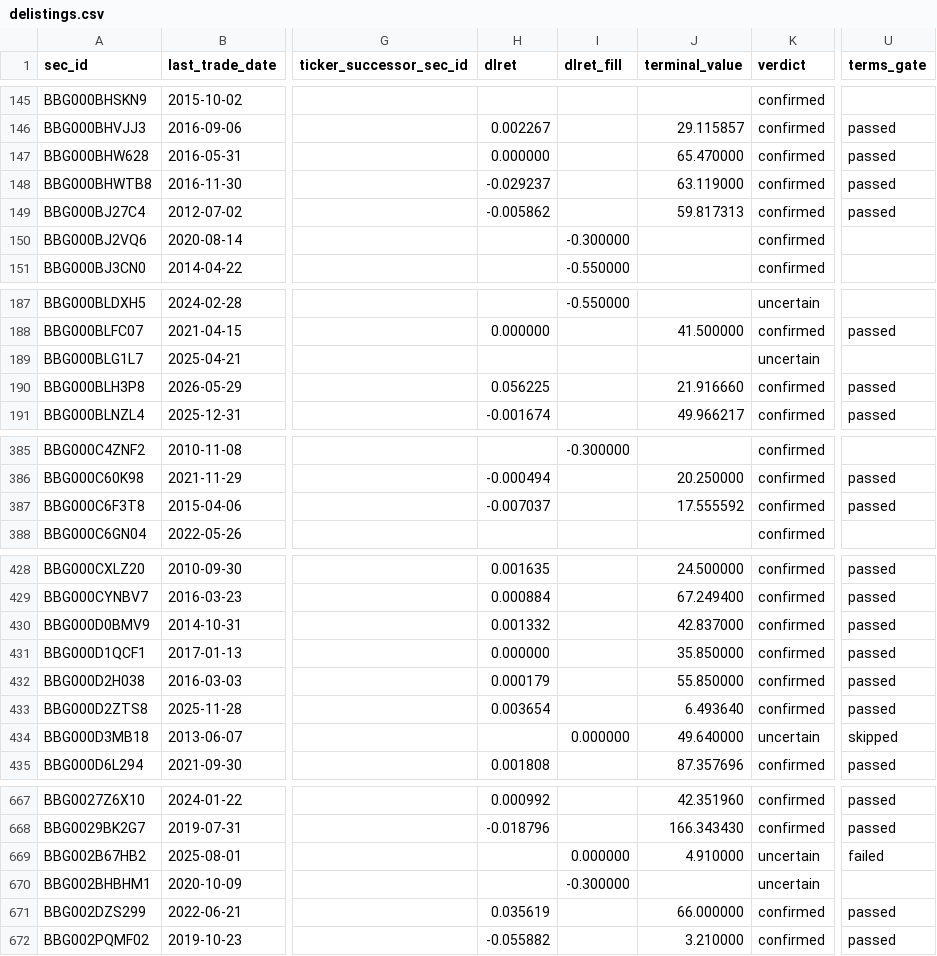
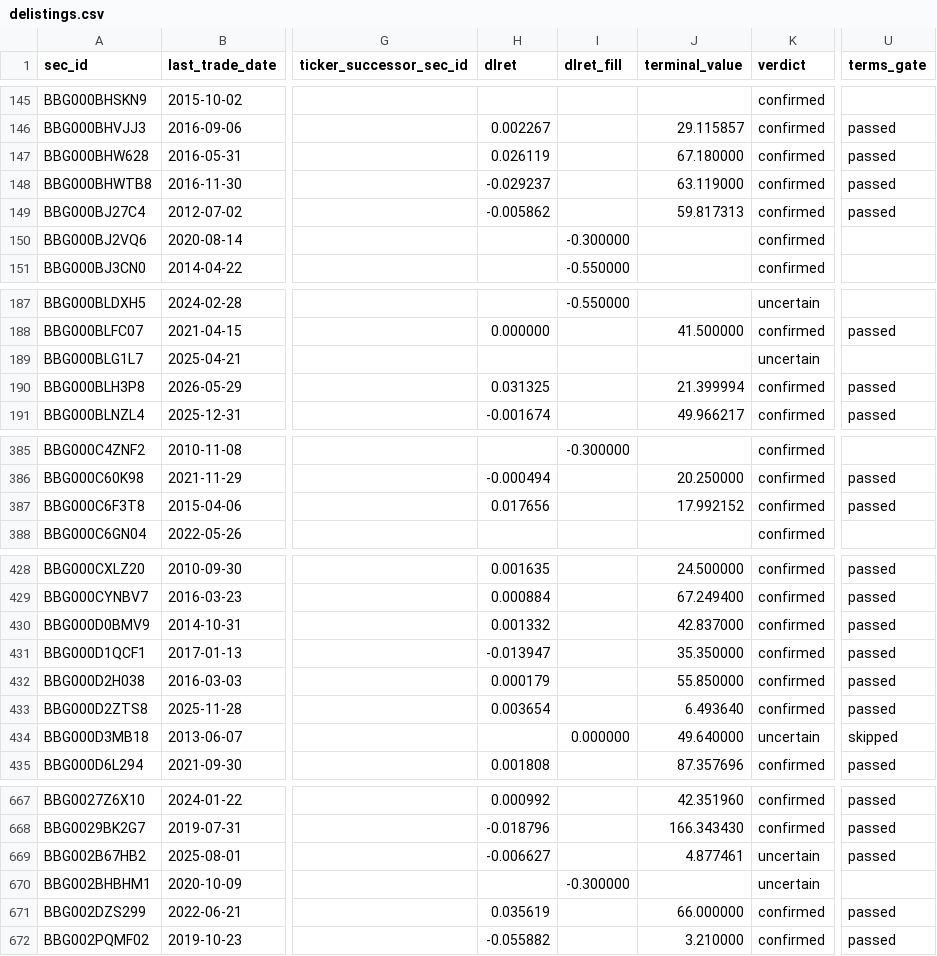
Before and after one commit to royelee/delist-detection, a CSV file: output/contract/delistings.csv, drawn as a sheet; only a part is shown, gaps mark what is left out; the diff covers the shown part only; the diff names each change by its address in the sheet, - before the commit and + after, or states it on an @@ line.

```diff
--- a/output/contract/delistings.csv
+++ b/output/contract/delistings.csv
-H147 (dlret): 0.000000
+H147 (dlret): 0.026119
-J147 (terminal_value): 65.470000
+J147 (terminal_value): 67.180000
-H190 (dlret): 0.056225
+H190 (dlret): 0.031325
-J190 (terminal_value): 21.916660
+J190 (terminal_value): 21.399994
-H387 (dlret): -0.007037
+H387 (dlret): 0.017656
-J387 (terminal_value): 17.555592
+J387 (terminal_value): 17.992152
-H431 (dlret): 0.000000
+H431 (dlret): -0.013947
-J431 (terminal_value): 35.850000
+J431 (terminal_value): 35.350000
-H669 (dlret): (empty)
+H669 (dlret): -0.006627
-I669 (dlret_fill): 0.000000
+I669 (dlret_fill): (empty)
-J669 (terminal_value): 4.910000
+J669 (terminal_value): 4.877461
-U669 (terms_gate): failed
+U669 (terms_gate): passed
```
Also changed, not shown: 8 edited cells elsewhere in this file, output/delistings.csv, output/review.csv, 5 other files.
